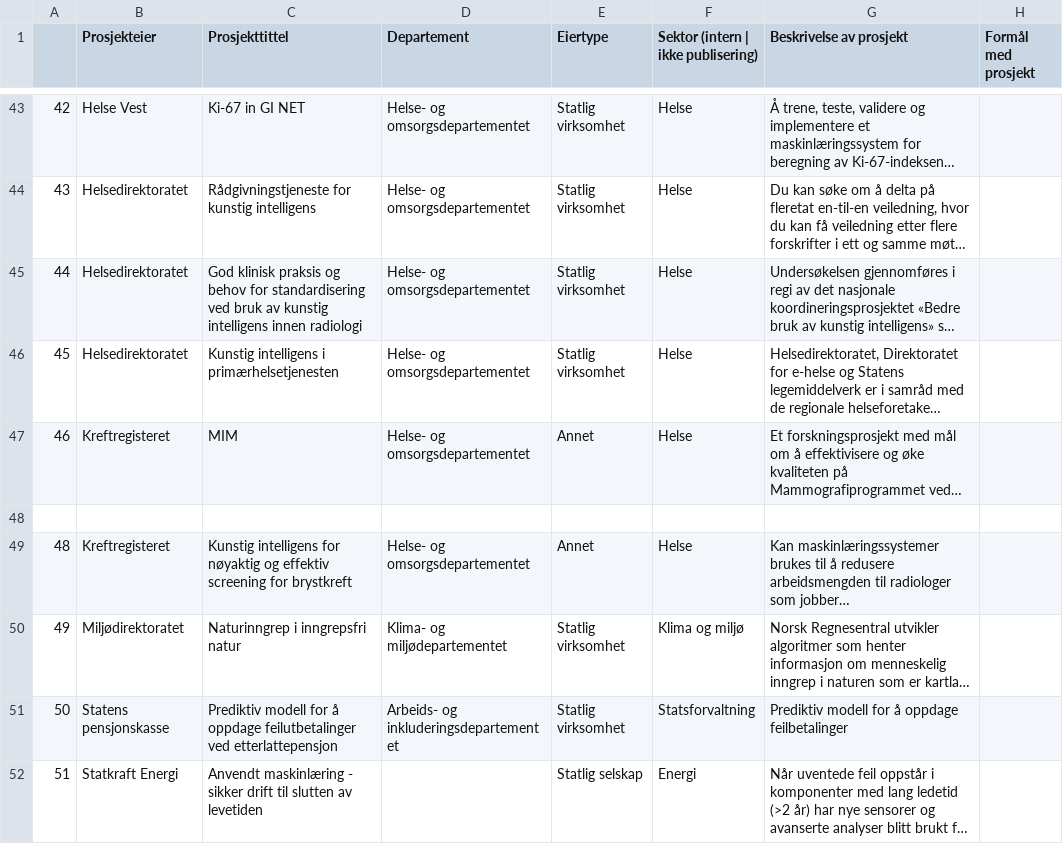
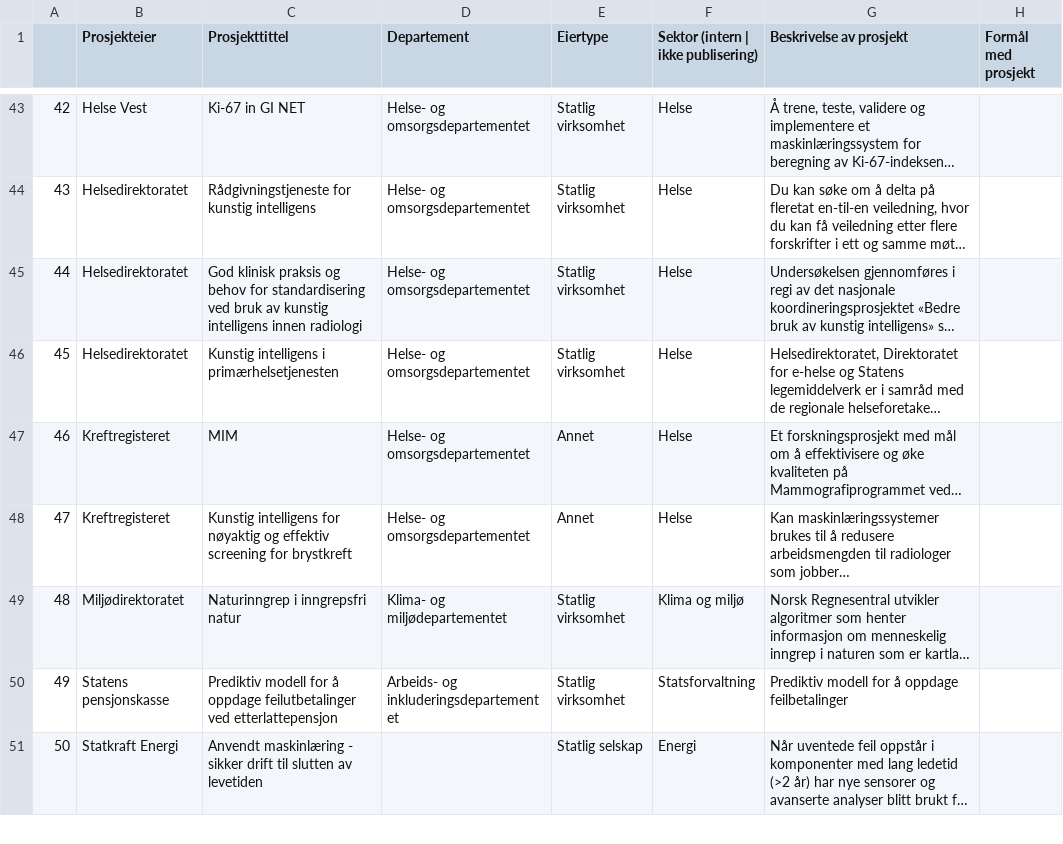
Before and after one commit to Informasjonsforvaltning/ai-project-service, a CSV file: ai_projects_norwegian_state - Oversatt_v1.csv, drawn as a sheet; only a part is shown, gaps mark what is left out; long unchanged cells end in …; removed rows and columns are numbered as before the commit, all else as after; rows hold the shown columns only; the diff names each change by its address in the sheet, - before the commit and + after, or states it on an @@ line.

Commit message:
Remove empty row in table on ai_projects_norwegian_state - Oversatt_v1.csv
Fix should remove empty row in the table on AI projects norwegian state. I also updated the row numbers, but am unsure of how important that is.

```diff
--- a/ai_projects_norwegian_state - Oversatt_v1.csv
+++ b/ai_projects_norwegian_state - Oversatt_v1.csv
-row 48: (empty)
@@ column A renumbered from row 48 down @@
```
